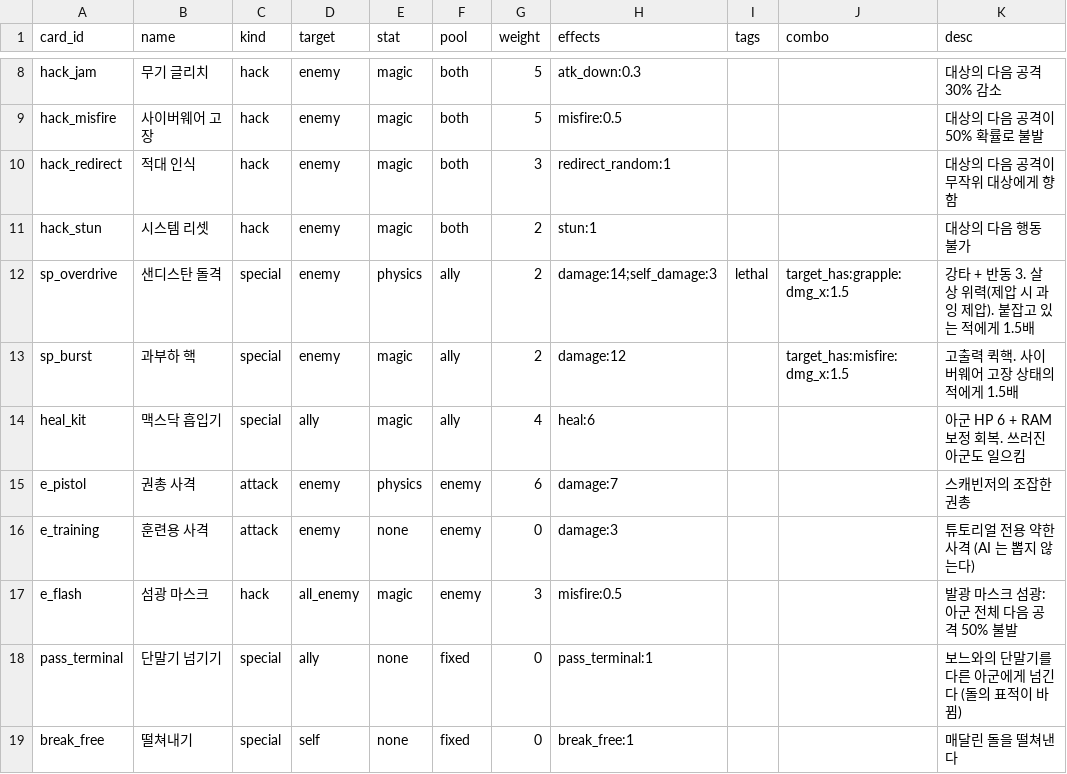
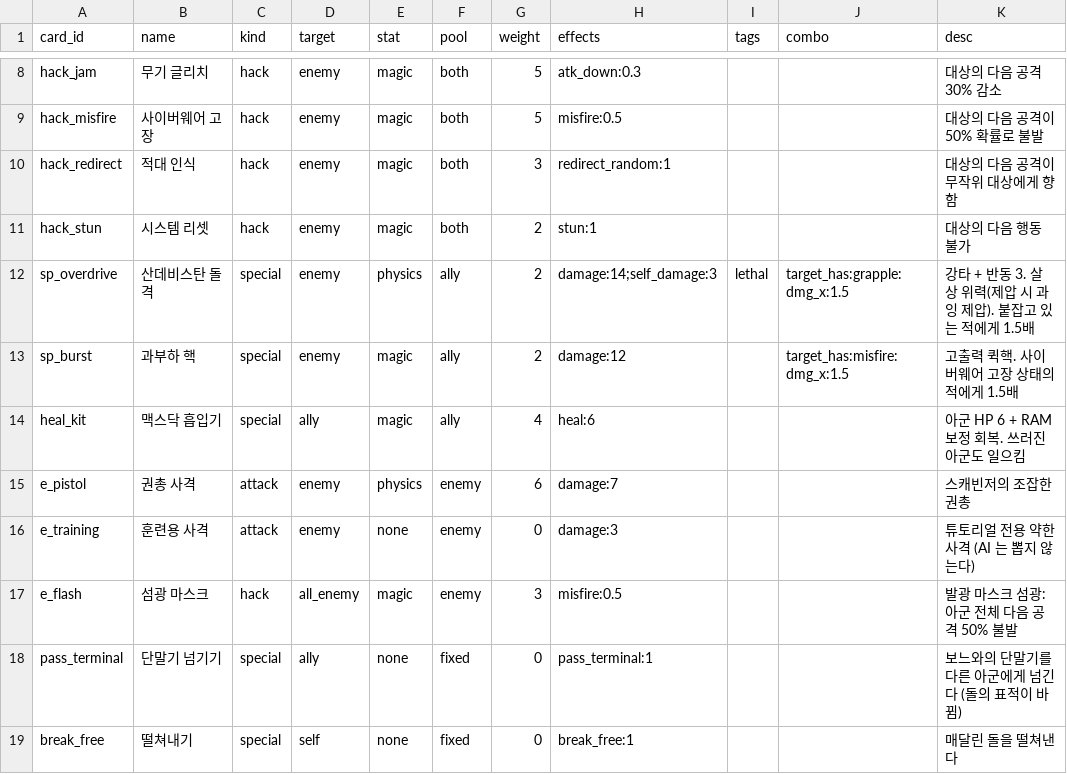
Before and after one commit to lunyang0119/phs-combine, a CSV file: data/cardbattle/Cards.csv, drawn as a sheet; only a part is shown, gaps mark what is left out.

```diff
--- a/data/cardbattle/Cards.csv
+++ b/data/cardbattle/Cards.csv
@@ -11,3 +11,3 @@ hack_redirect,적대 인식,hack,enemy,magic,both,3,redirect_random:1,,,대상
 hack_stun,시스템 리셋,hack,enemy,magic,both,2,stun:1,,,대상의 다음 행동 불가
-sp_overdrive,샌디스탄 돌격,special,enemy,physics,ally,2,damage:14;self_damage:3,lethal,target_has:grapple:dmg_x:1.5,강타 + 반동 3. 살상 위력(제압 시 과잉 제압). 붙잡고 있는 적에게 1.5배
+sp_overdrive,산데비스탄 돌격,special,enemy,physics,ally,2,damage:14;self_damage:3,lethal,target_has:grapple:dmg_x:1.5,강타 + 반동 3. 살상 위력(제압 시 과잉 제압). 붙잡고 있는 적에게 1.5배
 sp_burst,과부하 핵,special,enemy,magic,ally,2,damage:12,,target_has:misfire:dmg_x:1.5,고출력 퀵핵. 사이버웨어 고장 상태의 적에게 1.5배
```
Also changed, not shown: data/cardbattle/Battles.csv, data/cardbattle/Tutorial.csv, 26 other files.
